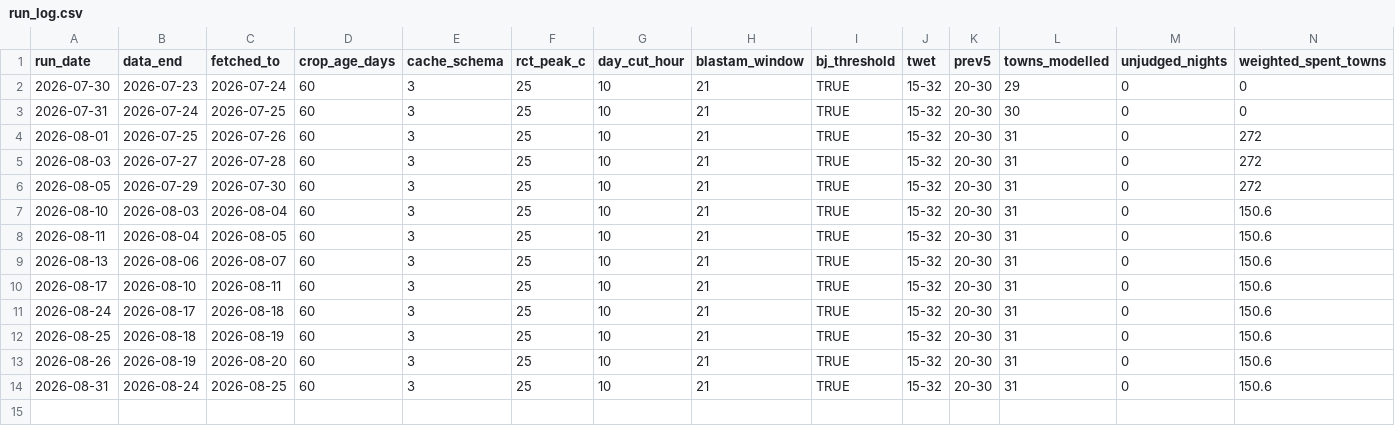
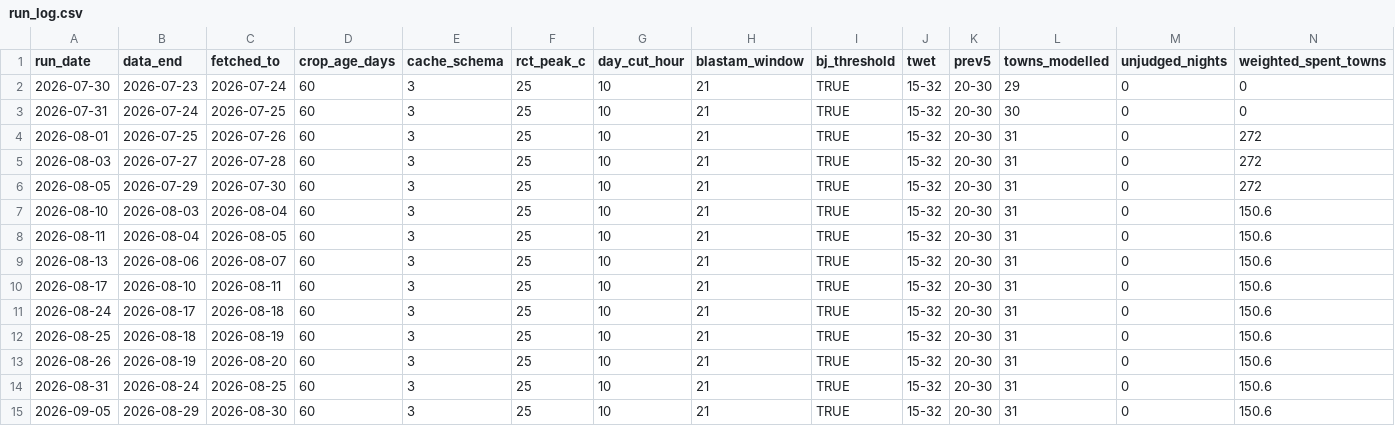
Before and after one commit to ben-ovenden/leaf-blast-epirice, a CSV file: blast_outputs/run_log.csv, drawn as a sheet.

```diff
--- a/blast_outputs/run_log.csv
+++ b/blast_outputs/run_log.csv
@@ -14 +14,2 @@ run_date,data_end,fetched_to,crop_age_days,cache_schema,rct_peak_c,day_cut_hour,
 "2026-08-31","2026-08-24","2026-08-25",60,3,25,10,21,TRUE,"15-32","20-30",31,0,150.6
+"2026-09-05","2026-08-29","2026-08-30",60,3,25,10,21,TRUE,"15-32","20-30",31,0,150.6
```
Also changed, not shown: blast_outputs/blastam_trends.csv, blast_outputs/town_trends.csv, 4 other files.
